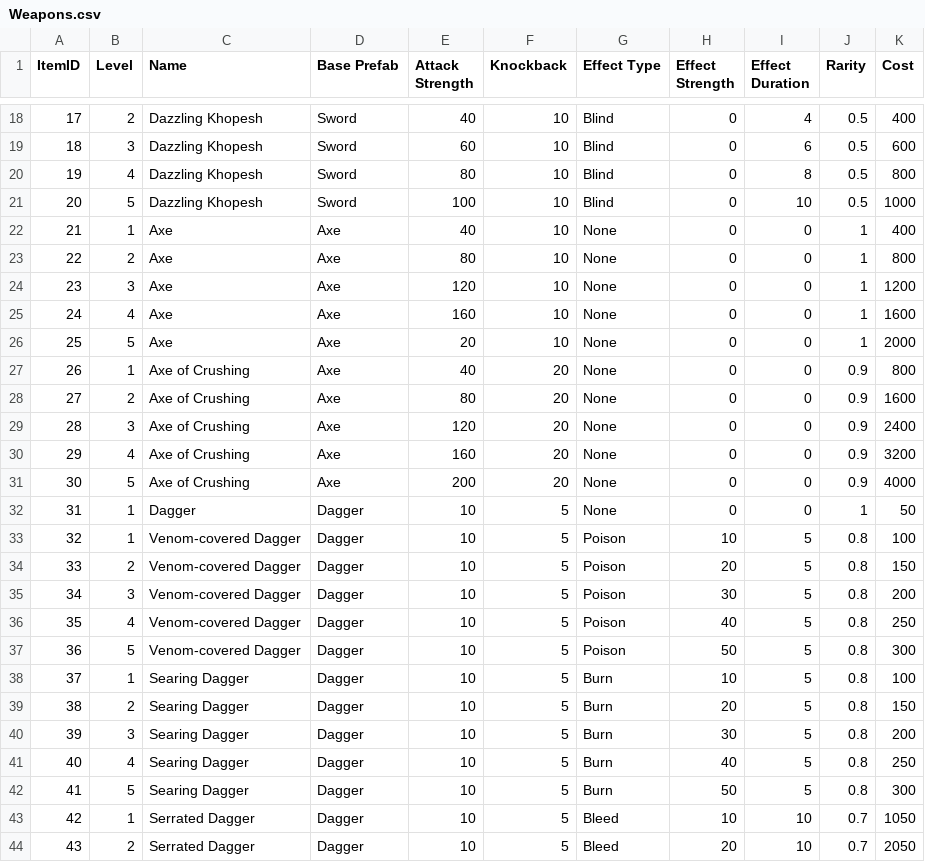
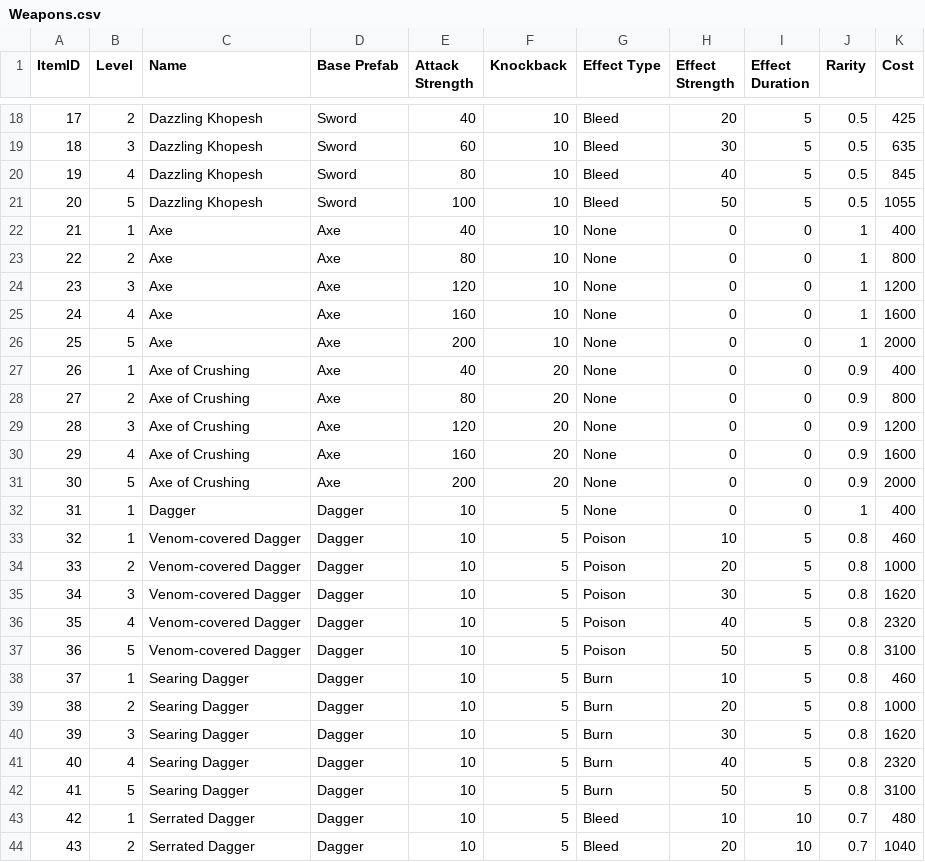
Before and after one commit to Silcoish/AgeOfAnubis, a CSV file: Age of Anubis/Assets/CSV Files/Weapons.csv, drawn as a sheet; only a part is shown, gaps mark what is left out; the diff covers the shown part only.

Commit message:
Fixed knockback on starter weapons
-Rebalanced weapon costs

```diff
--- a/Age of Anubis/Assets/CSV Files/Weapons.csv
+++ b/Age of Anubis/Assets/CSV Files/Weapons.csv
@@ -18,5 +18,5 @@ ItemID;Level;Name;Base Prefab;Attack Strength;Knockback;Effect Type;Effect Stren
-17;2;Dazzling Khopesh;Sword;40;10;Blind;0;4;0.5;400
-18;3;Dazzling Khopesh;Sword;60;10;Blind;0;6;0.5;600
-19;4;Dazzling Khopesh;Sword;80;10;Blind;0;8;0.5;800
-20;5;Dazzling Khopesh;Sword;100;10;Blind;0;10;0.5;1000
+17;2;Dazzling Khopesh;Sword;40;10;Bleed;20;5;0.5;425
+18;3;Dazzling Khopesh;Sword;60;10;Bleed;30;5;0.5;635
+19;4;Dazzling Khopesh;Sword;80;10;Bleed;40;5;0.5;845
+20;5;Dazzling Khopesh;Sword;100;10;Bleed;50;5;0.5;1055
 21;1;Axe;Axe;40;10;None;0;0;1;400
@@ -25,20 +25,20 @@ ItemID;Level;Name;Base Prefab;Attack Strength;Knockback;Effect Type;Effect Stren
 24;4;Axe;Axe;160;10;None;0;0;1;1600
-25;5;Axe;Axe;20;10;None;0;0;1;2000
-26;1;Axe of Crushing;Axe;40;20;None;0;0;0.9;800
-27;2;Axe of Crushing;Axe;80;20;None;0;0;0.9;1600
-28;3;Axe of Crushing;Axe;120;20;None;0;0;0.9;2400
-29;4;Axe of Crushing;Axe;160;20;None;0;0;0.9;3200
-30;5;Axe of Crushing;Axe;200;20;None;0;0;0.9;4000
-31;1;Dagger;Dagger;10;5;None;0;0;1;50
-32;1;Venom-covered Dagger;Dagger;10;5;Poison;10;5;0.8;100
-33;2;Venom-covered Dagger;Dagger;10;5;Poison;20;5;0.8;150
-34;3;Venom-covered Dagger;Dagger;10;5;Poison;30;5;0.8;200
-35;4;Venom-covered Dagger;Dagger;10;5;Poison;40;5;0.8;250
-36;5;Venom-covered Dagger;Dagger;10;5;Poison;50;5;0.8;300
-37;1;Searing Dagger;Dagger;10;5;Burn;10;5;0.8;100
-38;2;Searing Dagger;Dagger;10;5;Burn;20;5;0.8;150
-39;3;Searing Dagger;Dagger;10;5;Burn;30;5;0.8;200
-40;4;Searing Dagger;Dagger;10;5;Burn;40;5;0.8;250
-41;5;Searing Dagger;Dagger;10;5;Burn;50;5;0.8;300
-42;1;Serrated Dagger;Dagger;10;5;Bleed;10;10;0.7;1050
-43;2;Serrated Dagger;Dagger;10;5;Bleed;20;10;0.7;2050
+25;5;Axe;Axe;200;10;None;0;0;1;2000
+26;1;Axe of Crushing;Axe;40;20;None;0;0;0.9;400
+27;2;Axe of Crushing;Axe;80;20;None;0;0;0.9;800
+28;3;Axe of Crushing;Axe;120;20;None;0;0;0.9;1200
+29;4;Axe of Crushing;Axe;160;20;None;0;0;0.9;1600
+30;5;Axe of Crushing;Axe;200;20;None;0;0;0.9;2000
+31;1;Dagger;Dagger;10;5;None;0;0;1;400
+32;1;Venom-covered Dagger;Dagger;10;5;Poison;10;5;0.8;460
+33;2;Venom-covered Dagger;Dagger;10;5;Poison;20;5;0.8;1000
+34;3;Venom-covered Dagger;Dagger;10;5;Poison;30;5;0.8;1620
+35;4;Venom-covered Dagger;Dagger;10;5;Poison;40;5;0.8;2320
+36;5;Venom-covered Dagger;Dagger;10;5;Poison;50;5;0.8;3100
+37;1;Searing Dagger;Dagger;10;5;Burn;10;5;0.8;460
+38;2;Searing Dagger;Dagger;10;5;Burn;20;5;0.8;1000
+39;3;Searing Dagger;Dagger;10;5;Burn;30;5;0.8;1620
+40;4;Searing Dagger;Dagger;10;5;Burn;40;5;0.8;2320
+41;5;Searing Dagger;Dagger;10;5;Burn;50;5;0.8;3100
+42;1;Serrated Dagger;Dagger;10;5;Bleed;10;10;0.7;480
+43;2;Serrated Dagger;Dagger;10;5;Bleed;20;10;0.7;1040
```
Also changed, not shown: 46 edited cells elsewhere in this file, 8 other files.
